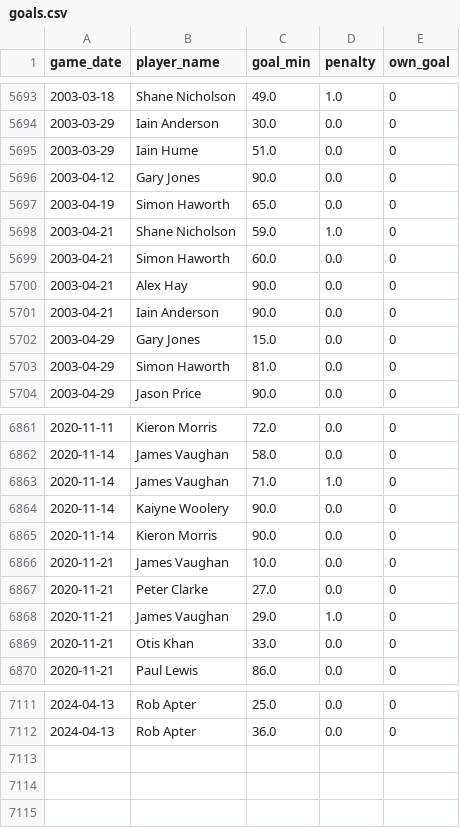
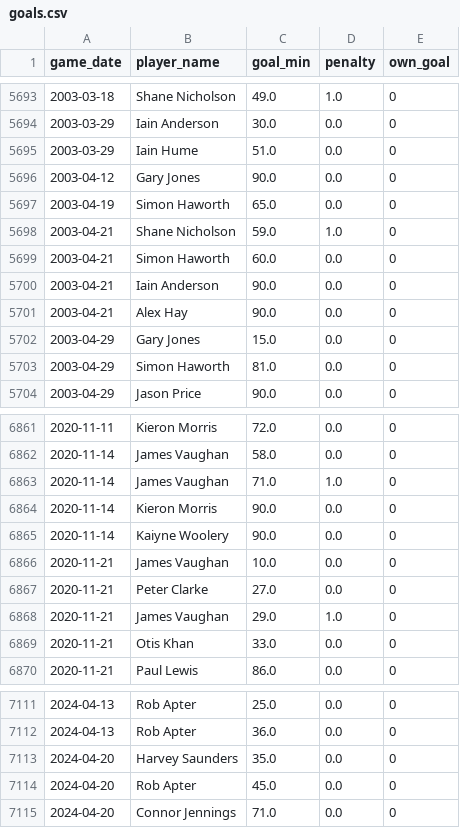
Before and after one commit to petebrown/pre-2023-data-prep, a CSV file: data/goals.csv, drawn as a sheet; only a part is shown, gaps mark what is left out.

```diff
--- a/data/goals.csv
+++ b/data/goals.csv
@@ -5699,4 +5699,4 @@ game_date,player_name,goal_min,penalty,own_goal
 2003-04-21,Simon Haworth,60.0,0.0,0
+2003-04-21,Iain Anderson,90.0,0.0,0
 2003-04-21,Alex Hay,90.0,0.0,0
-2003-04-21,Iain Anderson,90.0,0.0,0
 2003-04-29,Gary Jones,15.0,0.0,0
@@ -6863,4 +6863,4 @@ game_date,player_name,goal_min,penalty,own_goal
 2020-11-14,James Vaughan,71.0,1.0,0
+2020-11-14,Kieron Morris,90.0,0.0,0
 2020-11-14,Kaiyne Woolery,90.0,0.0,0
-2020-11-14,Kieron Morris,90.0,0.0,0
 2020-11-21,James Vaughan,10.0,0.0,0
@@ -7112 +7112,4 @@ game_date,player_name,goal_min,penalty,own_goal
 2024-04-13,Rob Apter,36.0,0.0,0
+2024-04-20,Harvey Saunders,35.0,0.0,0
+2024-04-20,Rob Apter,45.0,0.0,0
+2024-04-20,Connor Jennings,71.0,0.0,0
```
Also changed, not shown: data/player_dobs.csv, data/red_cards.csv, 4 other files.
